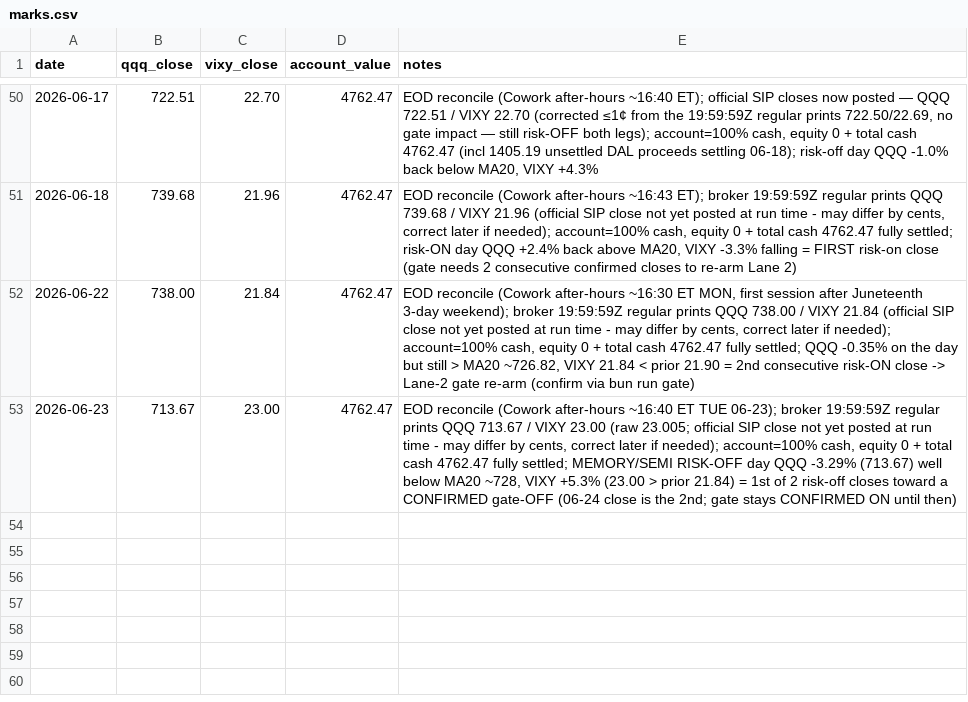
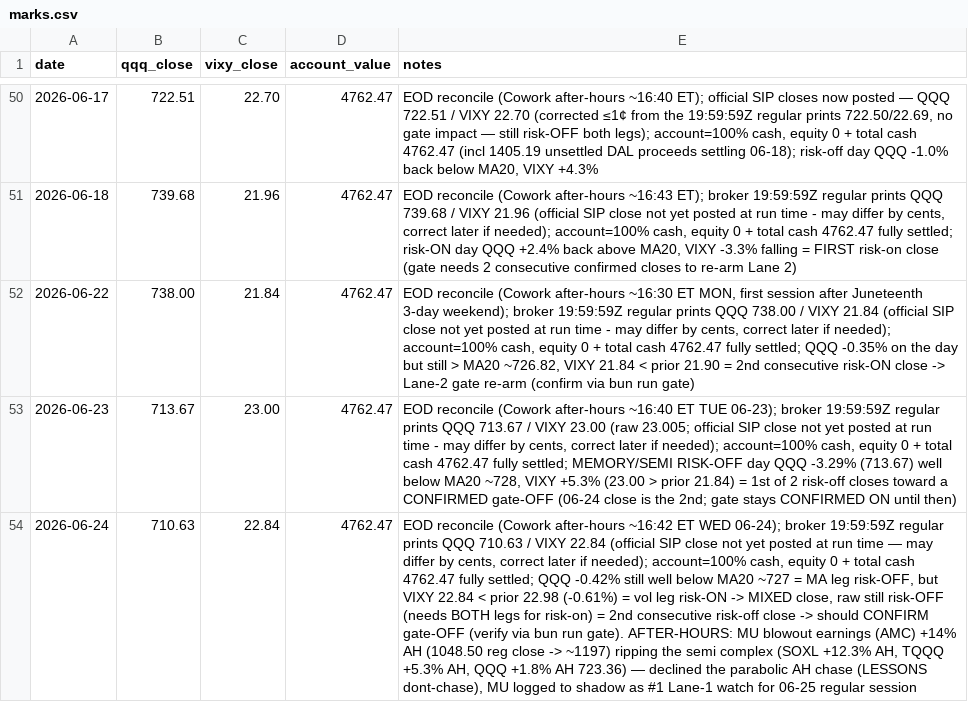
Before and after one commit to 16abhimasani/book, a CSV file: robinhood-agentic/data/marks.csv, drawn as a sheet; only a part is shown, gaps mark what is left out; the diff names each change by its address in the sheet, - before the commit and + after, or states it on an @@ line.

```diff
--- a/robinhood-agentic/data/marks.csv
+++ b/robinhood-agentic/data/marks.csv
+row 54: 2026-06-24 | 710.63 | 22.84 | 4762.47 | EOD reconcile (Cowork after-hours ~16:42 ET WED 06-24); broker 19:59:59Z regular prints QQQ 710.63 / VIXY 22.84 (official SIP close not yet posted at run time — may differ by cents, correct later if needed); account=100% cash, equity 0 + total cash 4762.47 fully settled; QQQ -0.42% still well below MA20 ~727 = MA leg risk-OFF, but VIXY 22.84 < prior 22.98 (-0.61%) = vol leg risk-ON -> MIXED close, raw still risk-OFF (needs BOTH legs for risk-on) = 2nd consecutive risk-off close -> should CONFIRM gate-OFF (verify via bun run gate). AFTER-HOURS: MU blowout earnings (AMC) +14% AH (1048.50 reg close -> ~1197) ripping the semi complex (SOXL +12.3% AH, TQQQ +5.3% AH, QQQ +1.8% AH 723.36) — declined the parabolic AH chase (LESSONS dont-chase), MU logged to shadow as #1 Lane-1 watch for 06-25 regular session
```
Also changed, not shown: robinhood-agentic/data/shadow.csv, 4 other files.
